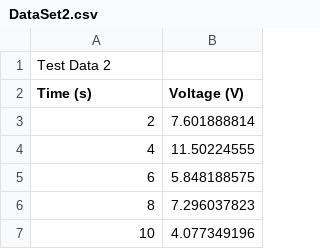
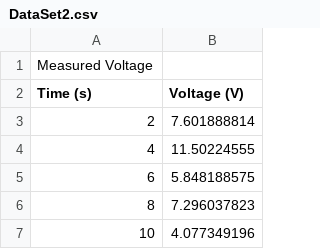
Before and after one commit to TarenLewis/GraphBuilder, a CSV file: GraphBuilder/Data/DataSet2.csv, drawn as a sheet; only a part is shown.

```diff
--- a/GraphBuilder/Data/DataSet2.csv
+++ b/GraphBuilder/Data/DataSet2.csv
@@ -1,2 +1,2 @@
-Test Data 2,
+Measured Voltage,
 Time (s),Voltage (V)
```
Also changed, not shown: 1 other file.
